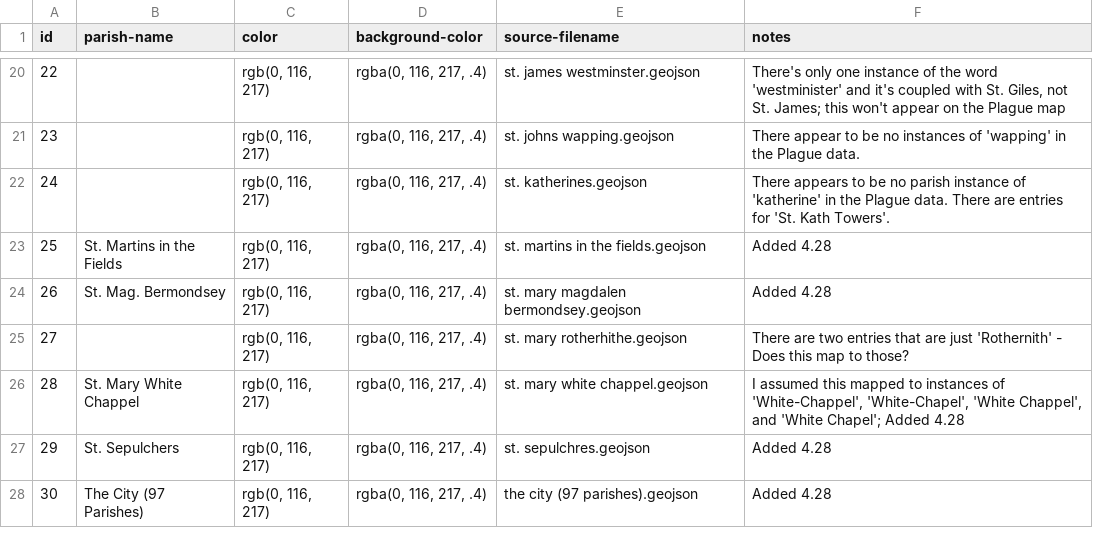
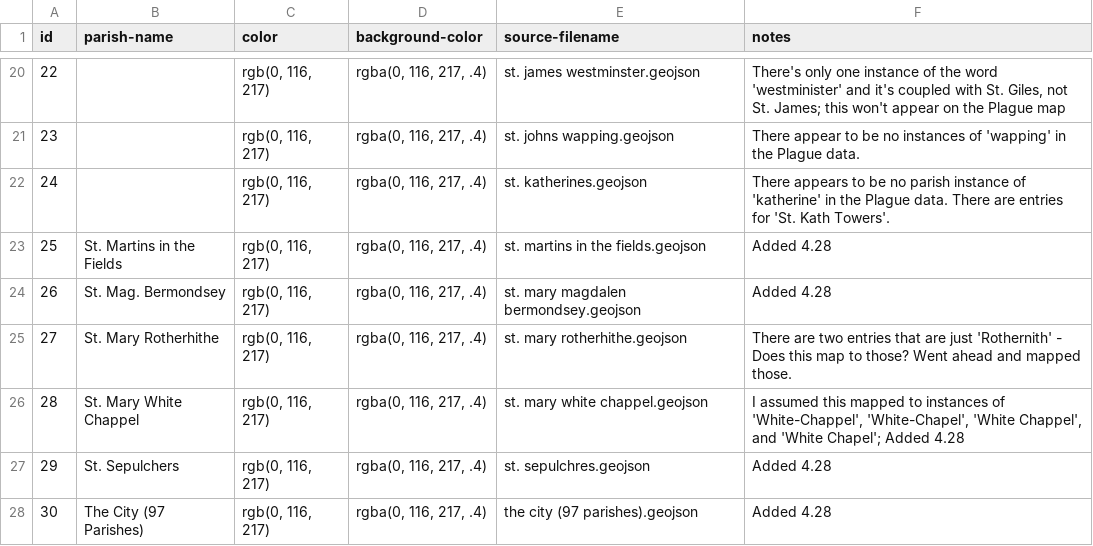
Before and after one commit to hofstra/itinerary, a CSV file: _source/_data/parishes.csv, drawn as a sheet; only a part is shown, gaps mark what is left out.

Commit message:
Hooked up the two Rotherhith entries to St. Mary Rotherhithe

```diff
--- a/_source/_data/parishes.csv
+++ b/_source/_data/parishes.csv
@@ -24,3 +24,3 @@ id,parish-name,color,background-color,source-filename,notes
 "26","St. Mag. Bermondsey","rgb(0, 116, 217)","rgba(0, 116, 217, .4)","st. mary magdalen bermondsey.geojson","Added 4.28"
-"27","","rgb(0, 116, 217)","rgba(0, 116, 217, .4)","st. mary rotherhithe.geojson","There are two entries that are just 'Rothernith' - Does this map to those?"
+"27","St. Mary Rotherhithe","rgb(0, 116, 217)","rgba(0, 116, 217, .4)","st. mary rotherhithe.geojson","There are two entries that are just 'Rothernith' - Does this map to those? Went ahead and mapped those."
 "28","St. Mary White Chappel","rgb(0, 116, 217)","rgba(0, 116, 217, .4)","st. mary white chappel.geojson","I assumed this mapped to instances of 'White-Chappel', 'White-Chapel', 'White Chappel', and 'White Chapel'; Added 4.28"
```
Also changed, not shown: _source/_data/a-frightful-number-plague.csv, 5 other files.
